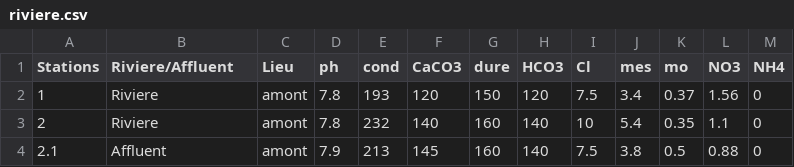
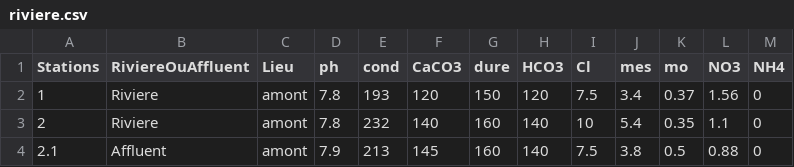
Before and after one commit to husson/husson.github.io, a CSV file: img/riviere.csv, drawn as a sheet; only a part is shown.

Commit message:
riviere

```diff
--- a/img/riviere.csv
+++ b/img/riviere.csv
@@ -1,2 +1,2 @@
-Stations;Riviere/Affluent;Lieu;ph;cond;CaCO3;dure;HCO3;Cl;mes;mo;NO3;NH4
+Stations;RiviereOuAffluent;Lieu;ph;cond;CaCO3;dure;HCO3;Cl;mes;mo;NO3;NH4
 1;Riviere;amont;7.8;193;120;150;120;7.5;3.4;0.37;1.56;0
```
